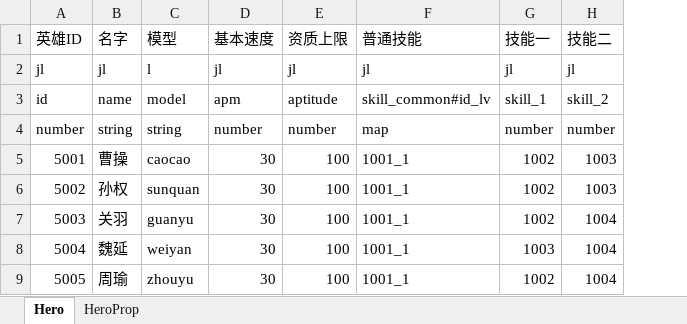
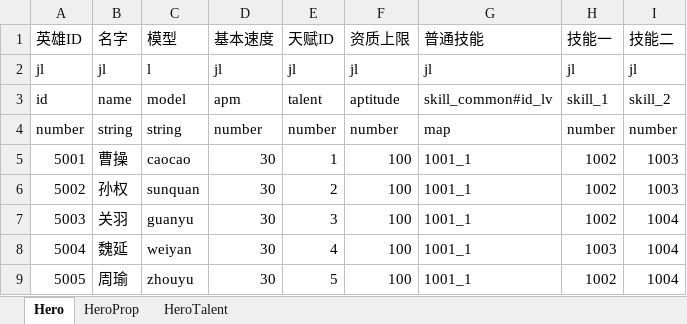
Before and after one commit to preboy/gworld, an Excel workbook: plan/excel/hero_英雄表.xlsx, sheet Hero, drawn as a sheet; values as stored, in another font and other column widths than the file's, no borders; the diff names each change by its address in the sheet, - before the commit and + after, or states it on an @@ line.

Commit message:
talent of hero

```diff
--- a/plan/excel/hero_英雄表.xlsx (sheet Hero)
+++ b/plan/excel/hero_英雄表.xlsx (sheet Hero)
+sheet tab: HeroTalent
+column E (天赋ID), rows 2-9: jl | talent | number | 1 | 2 | 3 | 4 | 5
```
Also changed, not shown: 10 other files.
